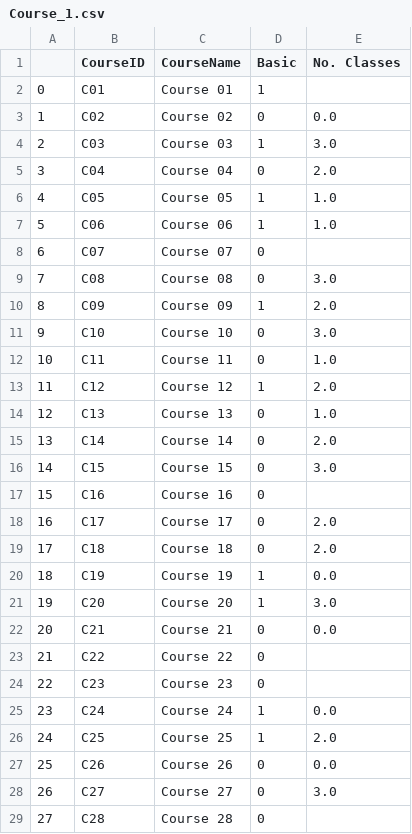
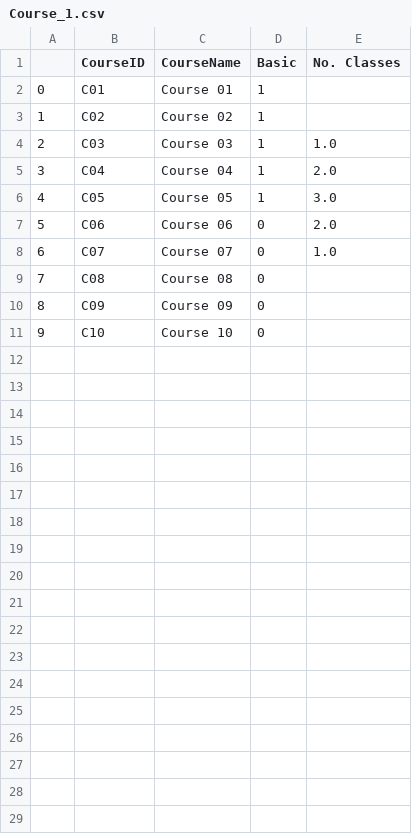
Before and after one commit to HoaiTran93/class-rescheduling-problem, a CSV file: data/Course_1.csv, drawn as a sheet; only a part is shown; the diff covers the shown part only.

```diff
--- a/data/Course_1.csv
+++ b/data/Course_1.csv
@@ -2,28 +2,10 @@
 0,C01,Course 01,1,
-1,C02,Course 02,0,0.0
-2,C03,Course 03,1,3.0
-3,C04,Course 04,0,2.0
-4,C05,Course 05,1,1.0
-5,C06,Course 06,1,1.0
-6,C07,Course 07,0,
-7,C08,Course 08,0,3.0
-8,C09,Course 09,1,2.0
-9,C10,Course 10,0,3.0
-10,C11,Course 11,0,1.0
-11,C12,Course 12,1,2.0
-12,C13,Course 13,0,1.0
-13,C14,Course 14,0,2.0
-14,C15,Course 15,0,3.0
-15,C16,Course 16,0,
-16,C17,Course 17,0,2.0
-17,C18,Course 18,0,2.0
-18,C19,Course 19,1,0.0
-19,C20,Course 20,1,3.0
-20,C21,Course 21,0,0.0
-21,C22,Course 22,0,
-22,C23,Course 23,0,
-23,C24,Course 24,1,0.0
-24,C25,Course 25,1,2.0
-25,C26,Course 26,0,0.0
-26,C27,Course 27,0,3.0
-27,C28,Course 28,0,
+1,C02,Course 02,1,
+2,C03,Course 03,1,1.0
+3,C04,Course 04,1,2.0
+4,C05,Course 05,1,3.0
+5,C06,Course 06,0,2.0
+6,C07,Course 07,0,1.0
+7,C08,Course 08,0,
+8,C09,Course 09,0,
+9,C10,Course 10,0,
```
Also changed, not shown: 2 removed rows elsewhere in this file, data/Registration_1.csv, 6 other files.
